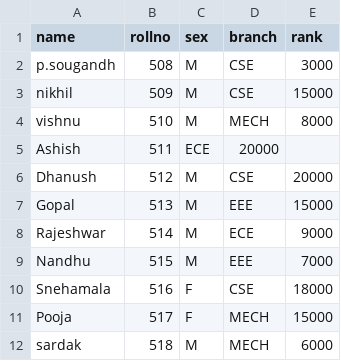
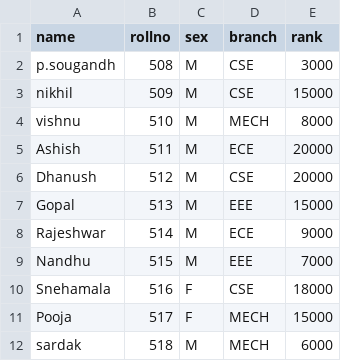
Before and after one commit to padalasougandh/soufgandh33, a CSV file: students.csv, drawn as a sheet; the diff names each change by its address in the sheet, - before the commit and + after, or states it on an @@ line.

Commit message:
Update students.csv

```diff
--- a/students.csv
+++ b/students.csv
-C5 (sex): ECE
+C5 (sex): M
-D5 (branch): 20000
+D5 (branch): ECE
-E5 (rank): (empty)
+E5 (rank): 20000
```
